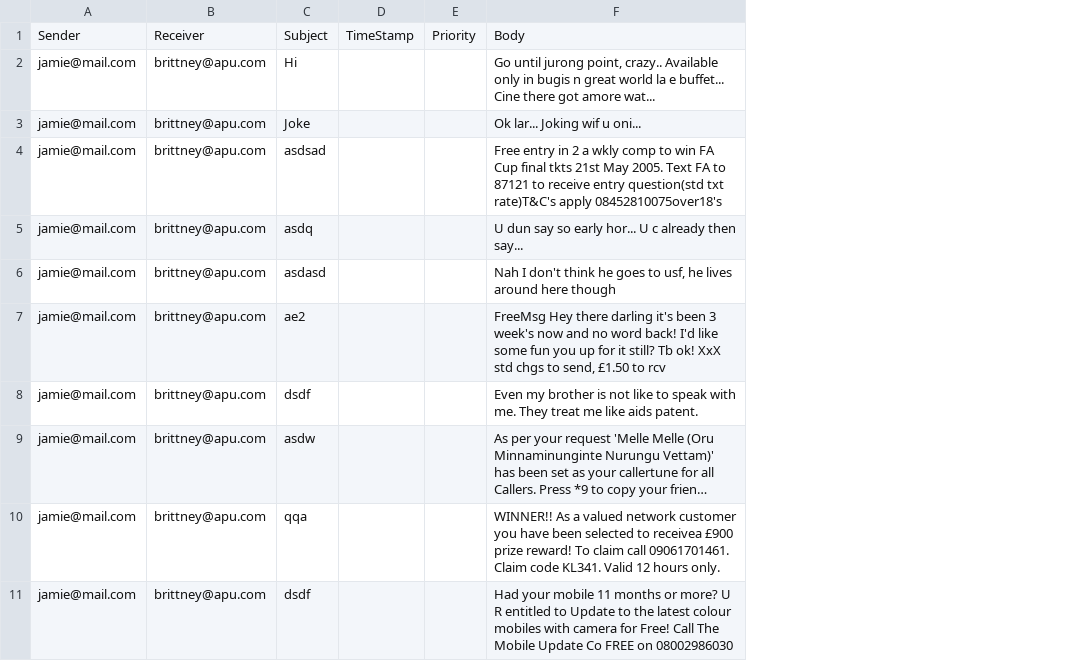
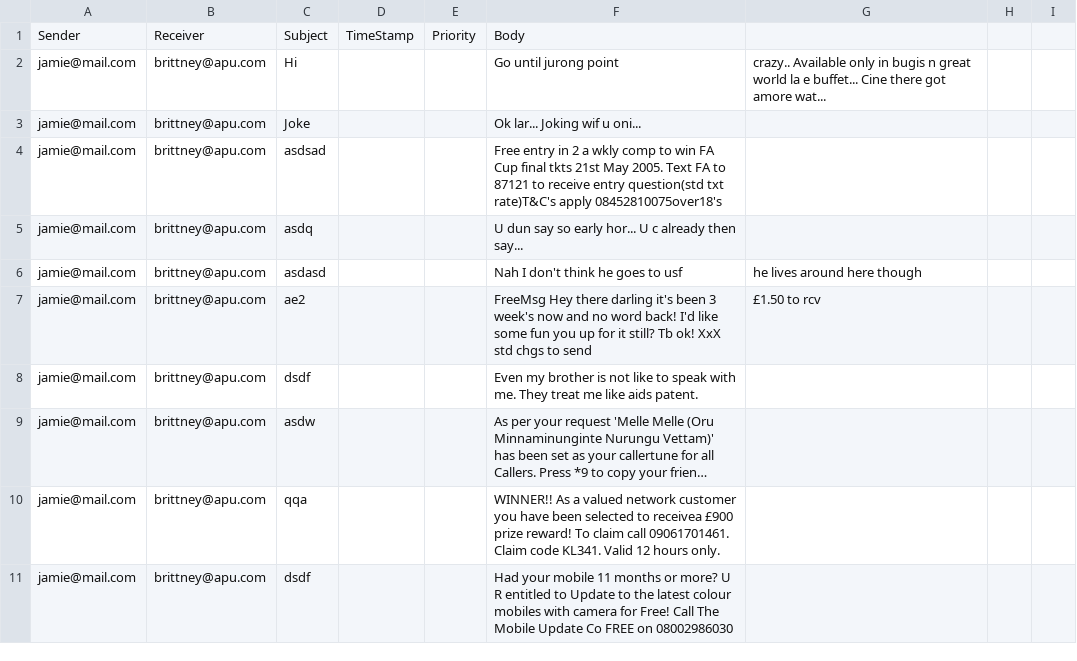
Before and after one commit to suencheah/Email-Program-DSTR, a CSV file: DataFiles/pendingEmails.csv, drawn as a sheet; only a part is shown; long unchanged cells end in …; the diff covers the shown part only; the diff names each change by its address in the sheet, - before the commit and + after, or states it on an @@ line.

```diff
--- a/DataFiles/pendingEmails.csv
+++ b/DataFiles/pendingEmails.csv
+column G, rows 2-7: crazy.. Available only in bugis n great world la e buffet... Cine there got amore wat... |  |  |  | he lives around here though | £1.50 to rcv
+column H, empty
+column I, empty
-F2: …until jurong point, crazy.. Available only in bugis n great world la e buffet... Cine there got amore wat...
+F2: …until jurong point
-F6: …goes to usf, he lives around here though
+F6: …goes to usf
-F7: …chgs to send, £1.50 to rcv
+F7: …chgs to send
```
Also changed, not shown: 11 edited cells elsewhere in this file, 1 other file.
